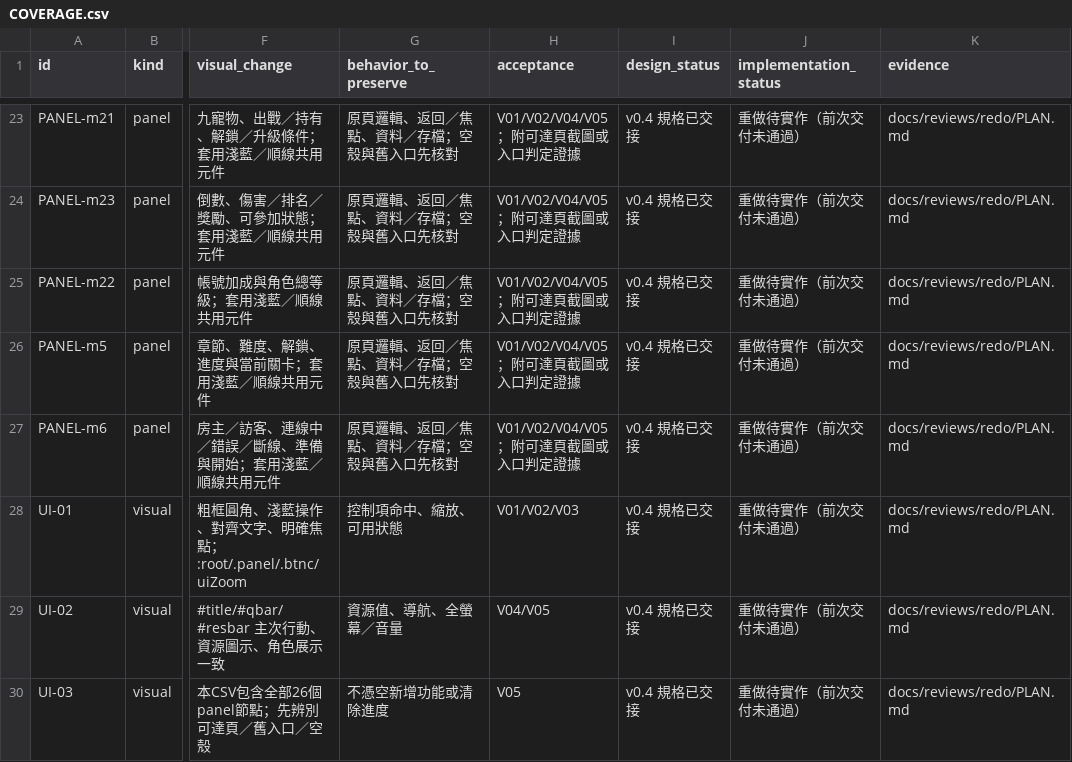
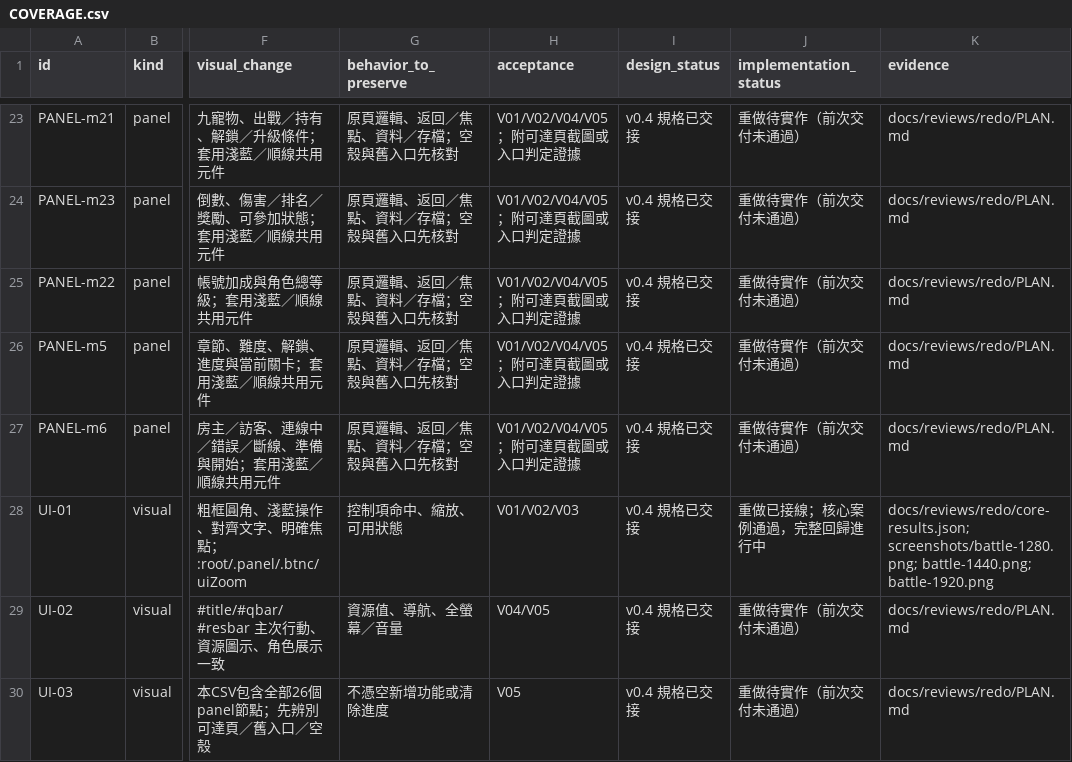
Before and after one commit to LoHAs-hub/Adventure-Island, a CSV file: handoff/v0.4/COVERAGE.csv, drawn as a sheet; only a part is shown, gaps mark what is left out; the diff covers the shown part only; the diff names each change by its address in the sheet, - before the commit and + after, or states it on an @@ line.

```diff
--- a/handoff/v0.4/COVERAGE.csv
+++ b/handoff/v0.4/COVERAGE.csv
-J28 (implementation_status): 重做待實作（前次交付未通過）
+J28 (implementation_status): 重做已接線；核心案例通過，完整回歸進行中
-K28 (evidence): docs/reviews/redo/PLAN.md
+K28 (evidence): docs/reviews/redo/core-results.json; screenshots/battle-1280.png; battle-1440.png; battle-1920.png
```
Also changed, not shown: 8 edited cells elsewhere in this file, 15 other files.
